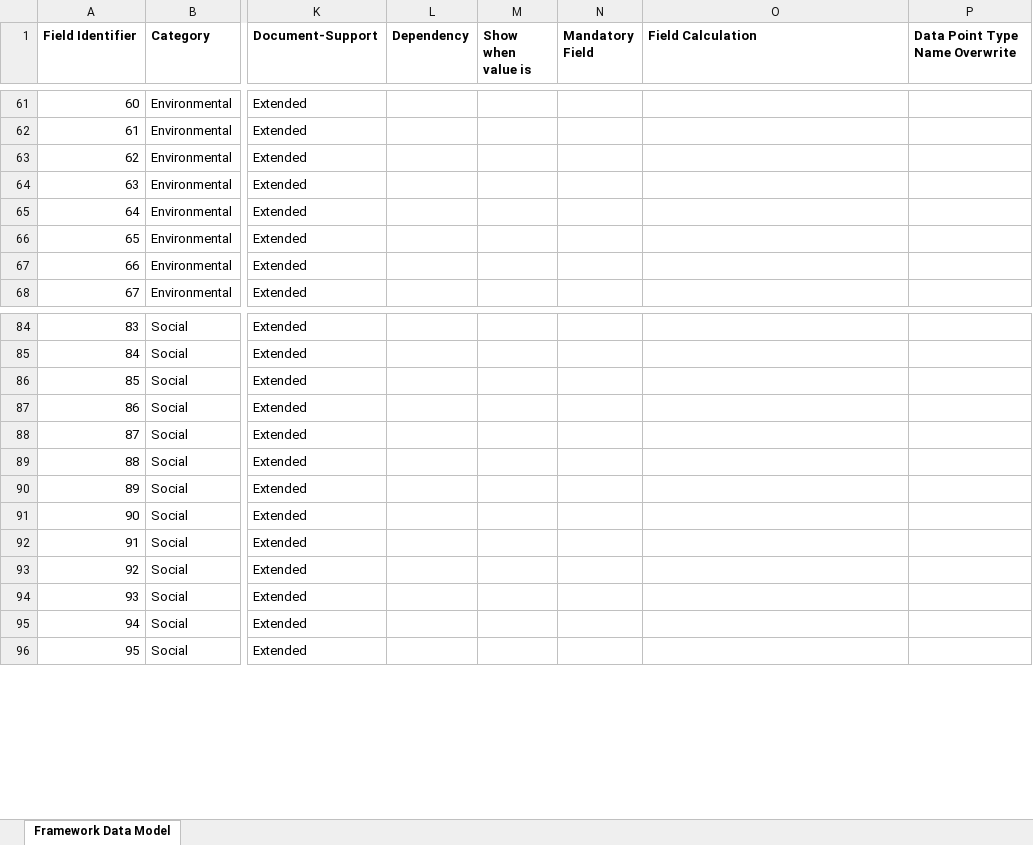
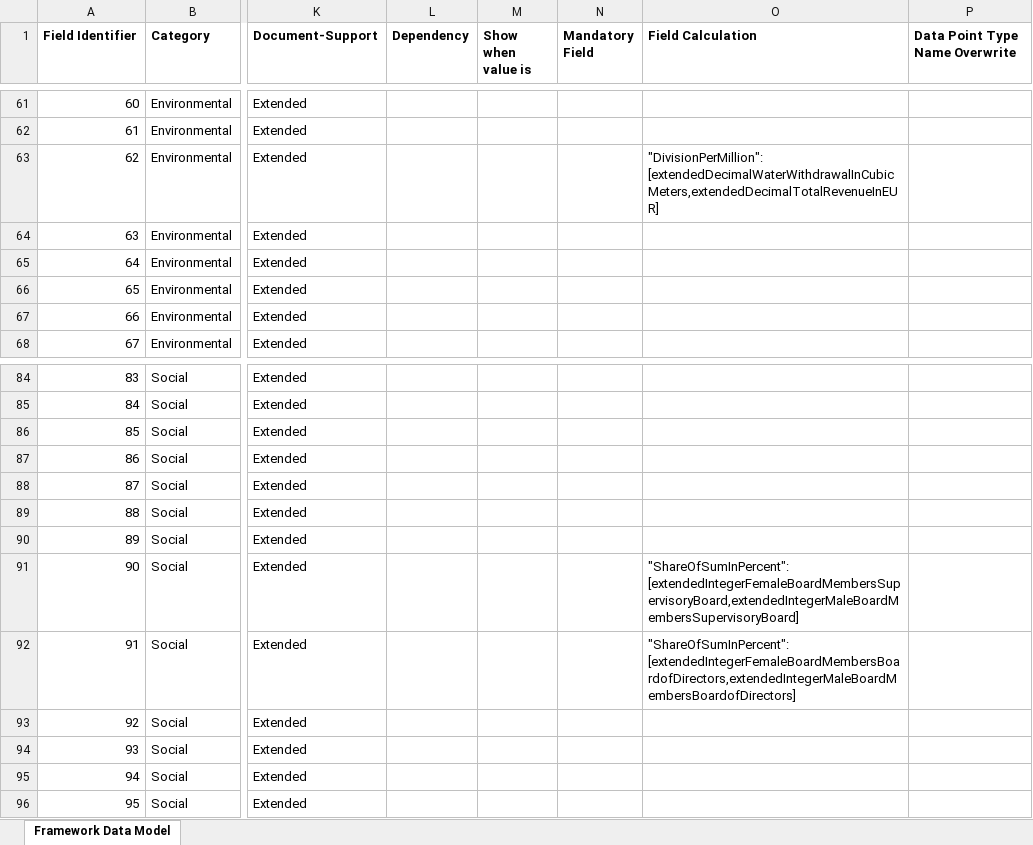
Before and after one commit to d-fine/Dataland, an Excel workbook: dataland-framework-toolbox/inputs/sfdr/sfdr.xlsx, sheet Framework Data Model, drawn as a sheet; only a part is shown, gaps mark what is left out; values as stored, in another font and other column widths than the file's, no borders; the diff covers the shown part only; the diff names each change by its address in the sheet, - before the commit and + after, or states it on an @@ line.

```diff
--- a/dataland-framework-toolbox/inputs/sfdr/sfdr.xlsx (sheet Framework Data Model)
+++ b/dataland-framework-toolbox/inputs/sfdr/sfdr.xlsx (sheet Framework Data Model)
-O63 (Field Calculation): (empty)
+O63 (Field Calculation): "DivisionPerMillion": [extendedDecimalWaterWithdrawalInCubicMeters,extendedDecimalTotalRevenueInEUR]
-O91 (Field Calculation): (empty)
+O91 (Field Calculation): "ShareOfSumInPercent": [extendedIntegerFemaleBoardMembersSupervisoryBoard,extendedIntegerMaleBoardMembersSupervisoryBoard]
-O92 (Field Calculation): (empty)
+O92 (Field Calculation): "ShareOfSumInPercent": [extendedIntegerFemaleBoardMembersBoardofDirectors,extendedIntegerMaleBoardMembersBoardofDirectors]
```
Also changed, not shown: 15 edited cells elsewhere in this sheet, dataland-framework-toolbox/inputs/pcaf/pcaf.xlsx, 7 other files.
